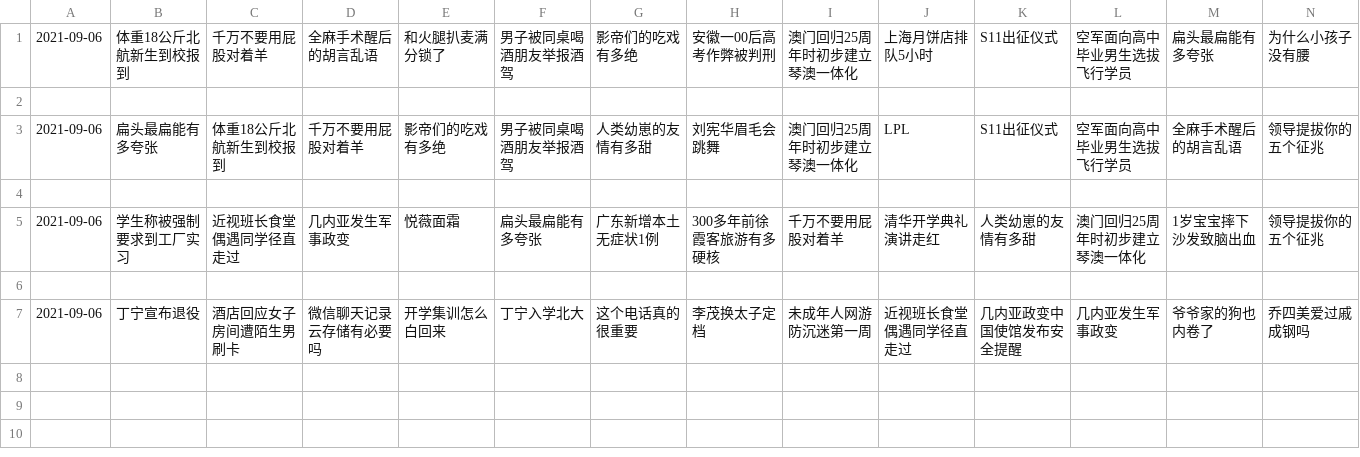
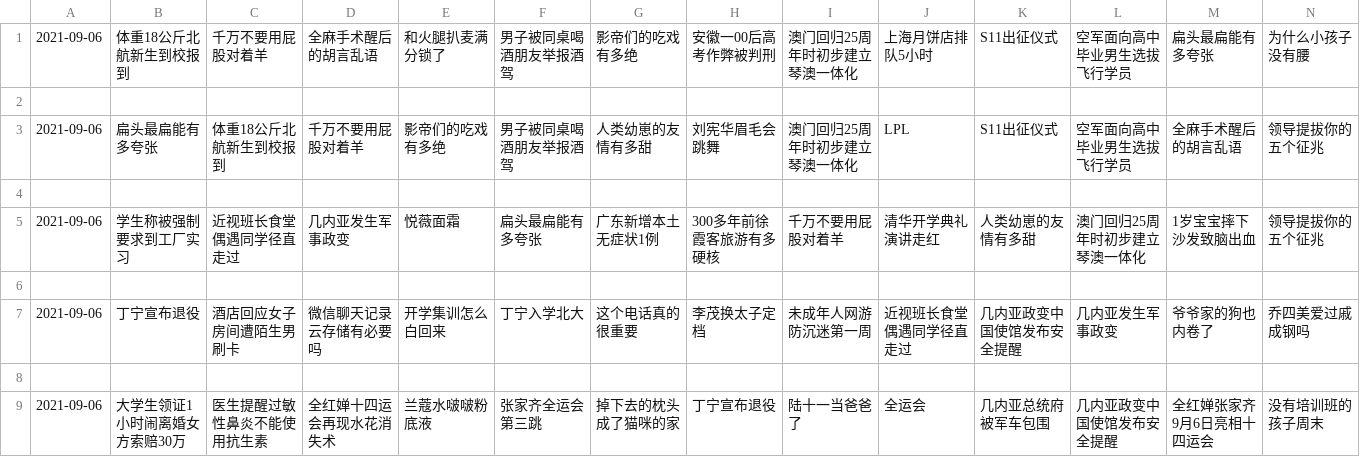
Before and after one commit to vmp65l3/weibo-hotrank, a CSV file: data/2021-09-06.csv, drawn as a sheet; only a part is shown; rows hold the shown columns only; the diff names each change by its address in the sheet, - before the commit and + after, or states it on an @@ line.

```diff
--- a/data/2021-09-06.csv
+++ b/data/2021-09-06.csv
+row 8: (empty)
+row 9: 2021-09-06 | 大学生领证1小时闹离婚女方索赔30万 | 医生提醒过敏性鼻炎不能使用抗生素 | 全红婵十四运会再现水花消失术 | 兰蔻水啵啵粉底液 | 张家齐全运会第三跳 | 掉下去的枕头成了猫咪的家 | 丁宁宣布退役 | 陆十一当爸爸了 | 全运会 | 几内亚总统府被军车包围 | 几内亚政变中国使馆发布安全提醒 | 全红婵张家齐9月6日亮相十四运会 | 没有培训班的孩子周末
```
Also changed, not shown: 1 other file.
